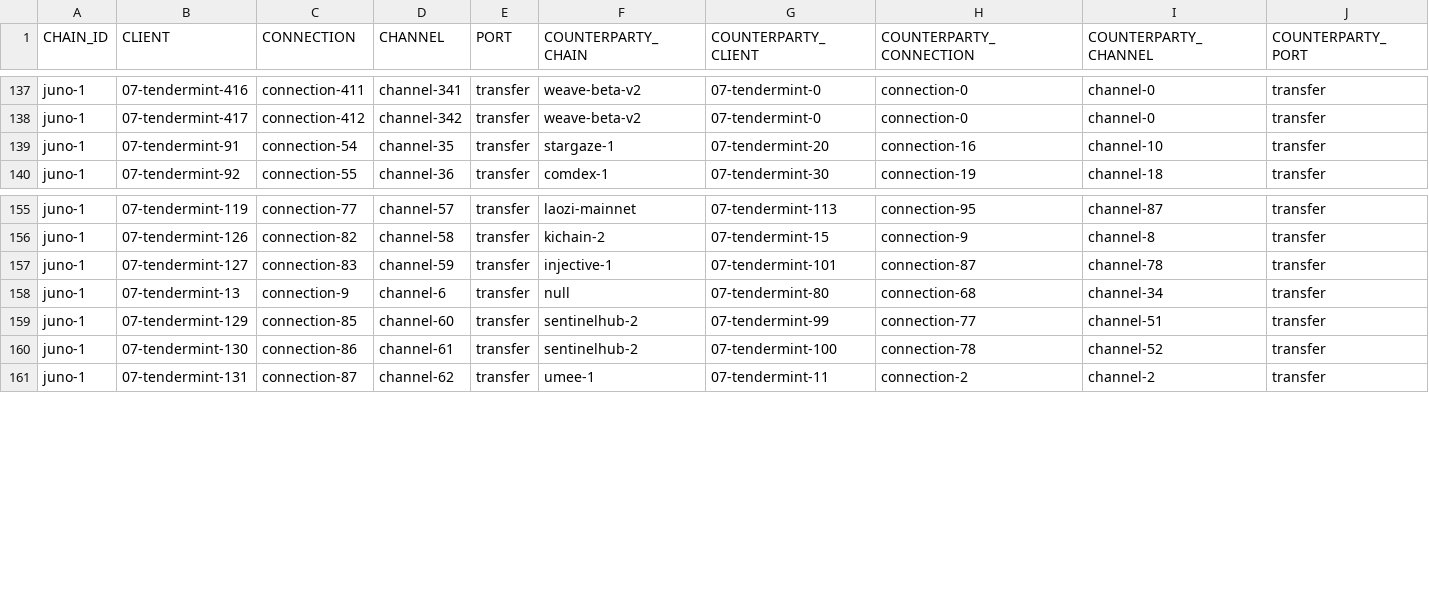
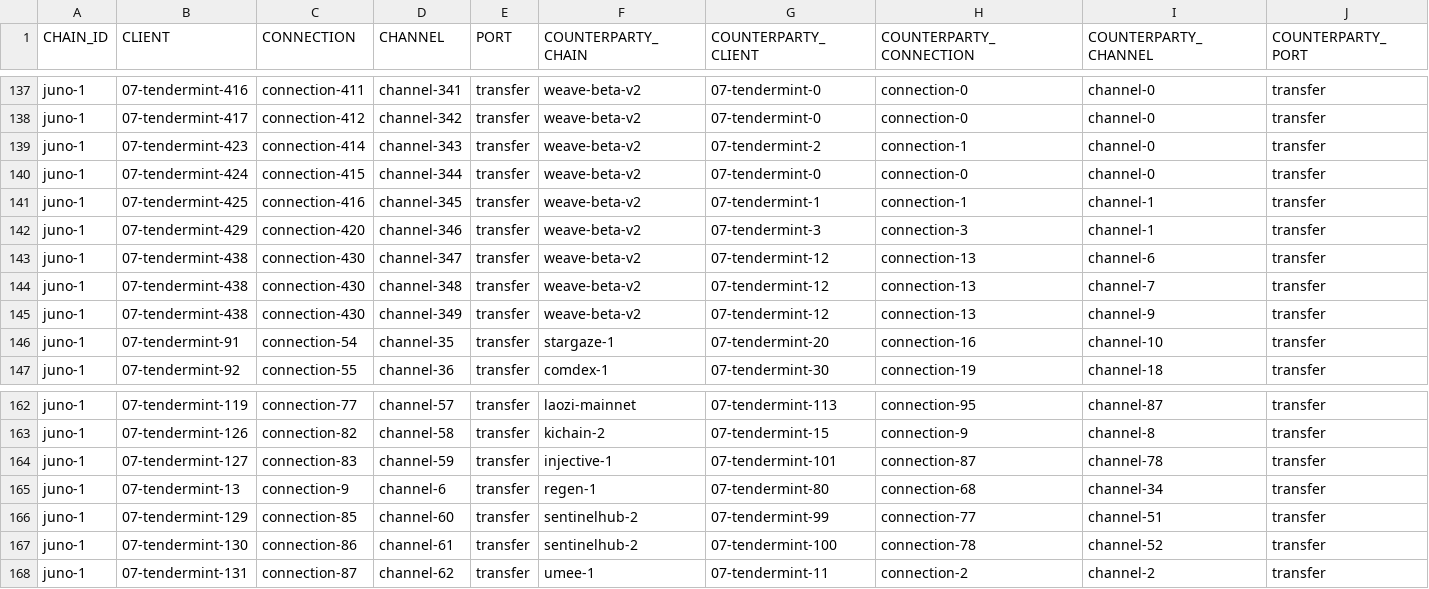
Before and after one commit to clemensgg/ibc-tables, a CSV file: juno/ibc_table.csv, drawn as a sheet; only a part is shown, gaps mark what is left out.

```diff
--- a/juno/ibc_table.csv
+++ b/juno/ibc_table.csv
@@ -138,2 +138,9 @@ juno-1, 07-tendermint-416, connection-411, channel-341, transfer, weave-beta-v2,
 juno-1, 07-tendermint-417, connection-412, channel-342, transfer, weave-beta-v2, 07-tendermint-0, connection-0, channel-0, transfer
+juno-1, 07-tendermint-423, connection-414, channel-343, transfer, weave-beta-v2, 07-tendermint-2, connection-1, channel-0, transfer
+juno-1, 07-tendermint-424, connection-415, channel-344, transfer, weave-beta-v2, 07-tendermint-0, connection-0, channel-0, transfer
+juno-1, 07-tendermint-425, connection-416, channel-345, transfer, weave-beta-v2, 07-tendermint-1, connection-1, channel-1, transfer
+juno-1, 07-tendermint-429, connection-420, channel-346, transfer, weave-beta-v2, 07-tendermint-3, connection-3, channel-1, transfer
+juno-1, 07-tendermint-438, connection-430, channel-347, transfer, weave-beta-v2, 07-tendermint-12, connection-13, channel-6, transfer
+juno-1, 07-tendermint-438, connection-430, channel-348, transfer, weave-beta-v2, 07-tendermint-12, connection-13, channel-7, transfer
+juno-1, 07-tendermint-438, connection-430, channel-349, transfer, weave-beta-v2, 07-tendermint-12, connection-13, channel-9, transfer
 juno-1, 07-tendermint-91, connection-54, channel-35, transfer, stargaze-1, 07-tendermint-20, connection-16, channel-10, transfer
@@ -157,3 +164,3 @@ juno-1, 07-tendermint-126, connection-82, channel-58, transfer, kichain-2, 07-te
 juno-1, 07-tendermint-127, connection-83, channel-59, transfer, injective-1, 07-tendermint-101, connection-87, channel-78, transfer
-juno-1, 07-tendermint-13, connection-9, channel-6, transfer, null, 07-tendermint-80, connection-68, channel-34, transfer
+juno-1, 07-tendermint-13, connection-9, channel-6, transfer, regen-1, 07-tendermint-80, connection-68, channel-34, transfer
 juno-1, 07-tendermint-129, connection-85, channel-60, transfer, sentinelhub-2, 07-tendermint-99, connection-77, channel-51, transfer
```
